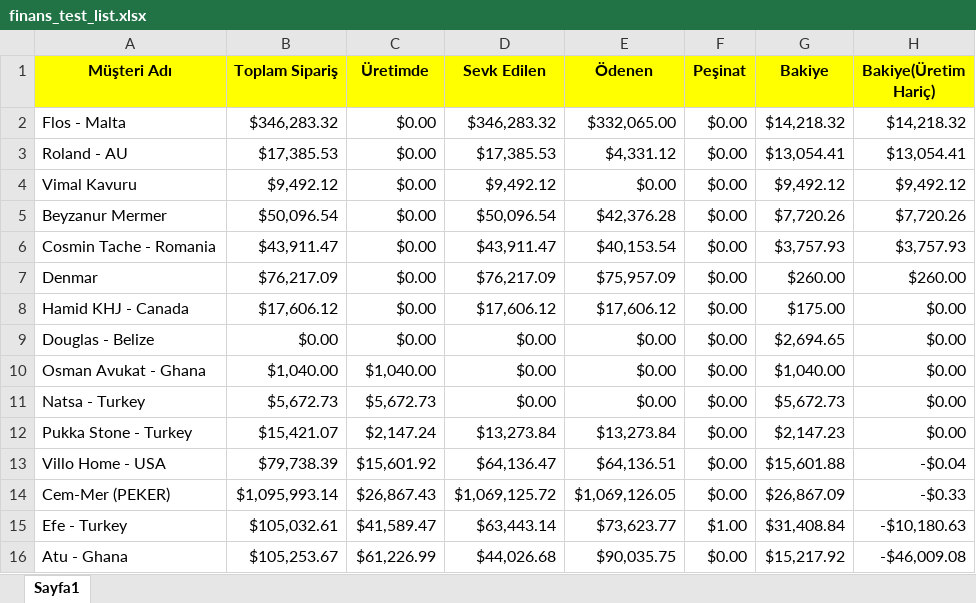
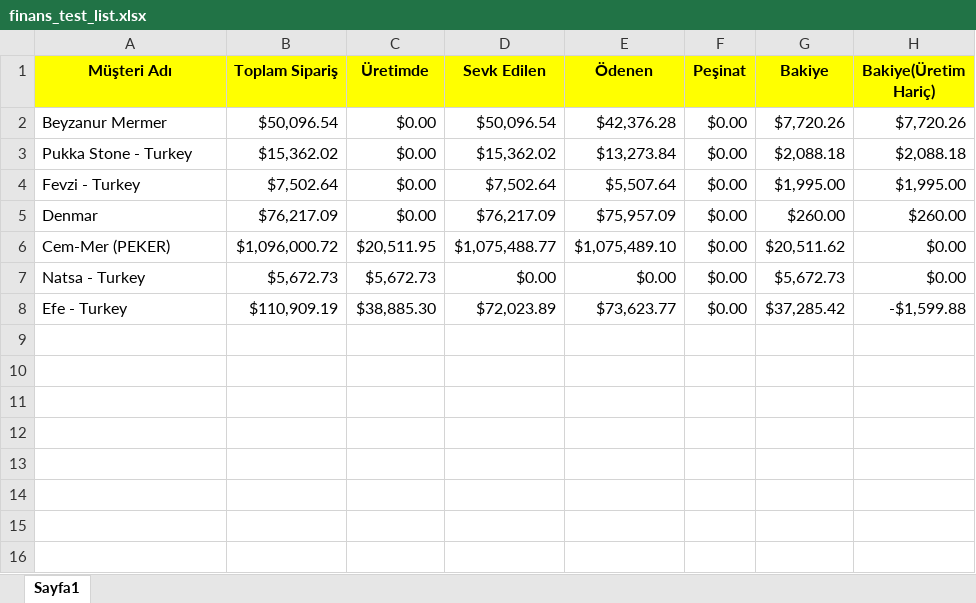
Before and after one commit to Thusuaso/socket, an Excel workbook: excel/dosyalar/finans_test_list.xlsx, sheet Sayfa1, drawn as a sheet; values as stored, in another font and other column widths than the file's, no borders; removed rows and columns are numbered as before the commit, all else as after; the diff names each change by its address in the sheet, - before the commit and + after, or states it on an @@ line.

```diff
--- a/excel/dosyalar/finans_test_list.xlsx (sheet Sayfa1)
+++ b/excel/dosyalar/finans_test_list.xlsx (sheet Sayfa1)
-row 2: Flos - Malta | $346,283.32 | $0.00 | $346,283.32 | $332,065.00 | $0.00 | $14,218.32 | $14,218.32
-row 3: Roland - AU | $17,385.53 | $0.00 | $17,385.53 | $4,331.12 | $0.00 | $13,054.41 | $13,054.41
-row 4: Vimal Kavuru | $9,492.12 | $0.00 | $9,492.12 | $0.00 | $0.00 | $9,492.12 | $9,492.12
-row 6: Cosmin Tache - Romania | $43,911.47 | $0.00 | $43,911.47 | $40,153.54 | $0.00 | $3,757.93 | $3,757.93
+row 3: Pukka Stone - Turkey | $15,362.02 | $0.00 | $15,362.02 | $13,273.84 | $0.00 | $2,088.18 | $2,088.18
+row 4: Fevzi - Turkey | $7,502.64 | $0.00 | $7,502.64 | $5,507.64 | $0.00 | $1,995.00 | $1,995.00
-row 8: Hamid KHJ - Canada | $17,606.12 | $0.00 | $17,606.12 | $17,606.12 | $0.00 | $175.00 | $0.00
-row 9: Douglas - Belize | $0.00 | $0.00 | $0.00 | $0.00 | $0.00 | $2,694.65 | $0.00
-row 10: Osman Avukat - Ghana | $1,040.00 | $1,040.00 | $0.00 | $0.00 | $0.00 | $1,040.00 | $0.00
+row 6: Cem-Mer (PEKER) | $1,096,000.72 | $20,511.95 | $1,075,488.77 | $1,075,489.10 | $0.00 | $20,511.62 | $0.00
-row 12: Pukka Stone - Turkey | $15,421.07 | $2,147.24 | $13,273.84 | $13,273.84 | $0.00 | $2,147.23 | $0.00
-row 13: Villo Home - USA | $79,738.39 | $15,601.92 | $64,136.47 | $64,136.51 | $0.00 | $15,601.88 | -$0.04
-row 14: Cem-Mer (PEKER) | $1,095,993.14 | $26,867.43 | $1,069,125.72 | $1,069,126.05 | $0.00 | $26,867.09 | -$0.33
-B8 (Toplam Sipariş): $105,032.61
+B8 (Toplam Sipariş): $110,909.19
-C8 (Üretimde): $41,589.47
+C8 (Üretimde): $38,885.30
-D8 (Sevk Edilen): $63,443.14
+D8 (Sevk Edilen): $72,023.89
-F8 (Peşinat): $1.00
+F8 (Peşinat): $0.00
-G8 (Bakiye): $31,408.84
+G8 (Bakiye): $37,285.42
-H8 (Bakiye(Üretim Hariç)): -$10,180.63
+H8 (Bakiye(Üretim Hariç)): -$1,599.88
-row 16: Atu - Ghana | $105,253.67 | $61,226.99 | $44,026.68 | $90,035.75 | $0.00 | $15,217.92 | -$46,009.08
```
Also changed, not shown: excel/dosyalar/ceki_listesi.xlsx, excel/sablonlar/ceki_listesi.xlsx, 4 other files.
